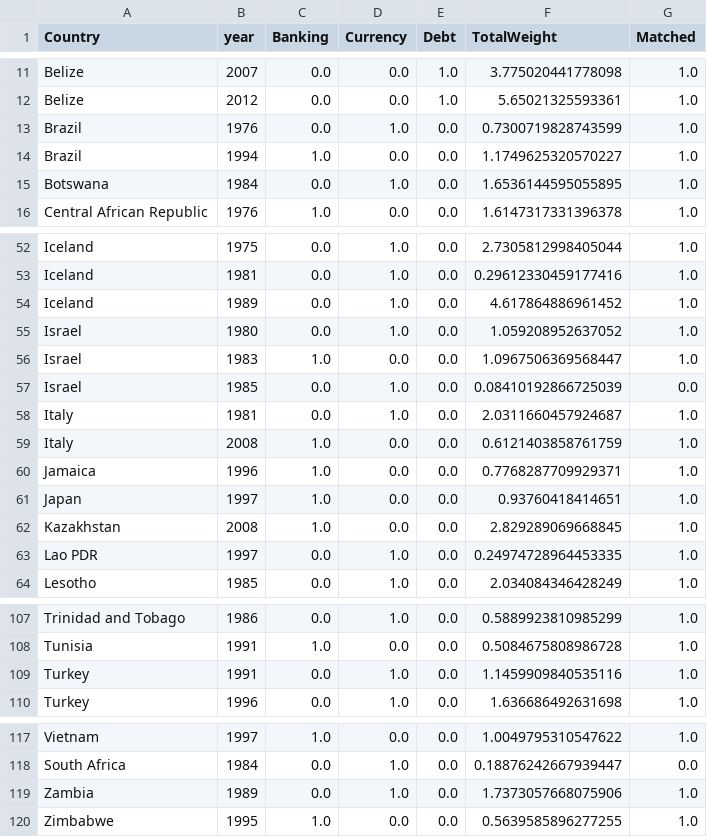
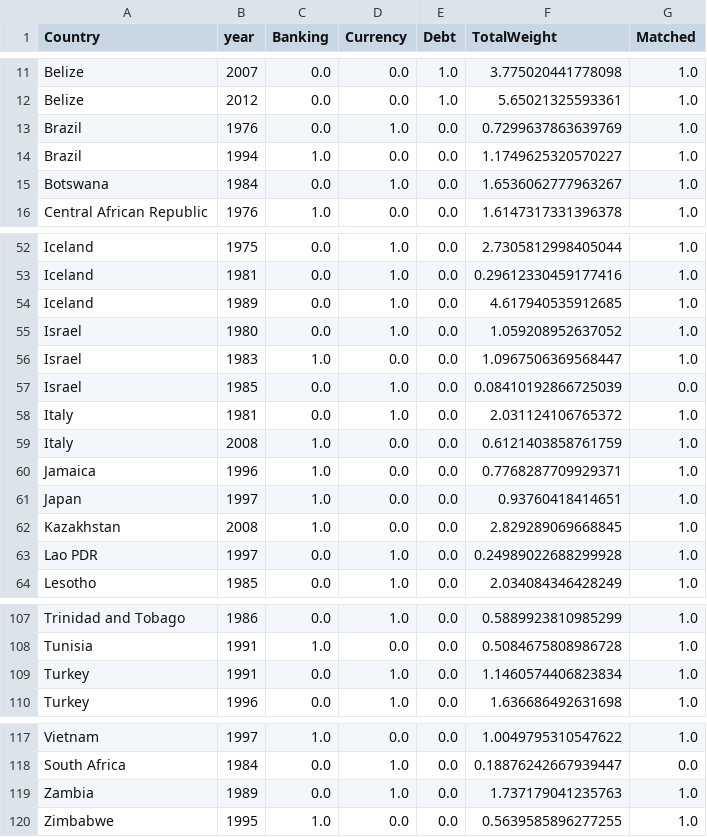
Before and after one commit to kevinkuruc/IMFCrises, a CSV file: Results/TableA2.csv, drawn as a sheet; only a part is shown, gaps mark what is left out.

```diff
--- a/Results/TableA2.csv
+++ b/Results/TableA2.csv
@@ -12,5 +12,5 @@ Belize,2007,0.0,0.0,1.0,3.775020441778098,1.0
 Belize,2012,0.0,0.0,1.0,5.65021325593361,1.0
-Brazil,1976,0.0,1.0,0.0,0.7300719828743599,1.0
+Brazil,1976,0.0,1.0,0.0,0.7299637863639769,1.0
 Brazil,1994,1.0,0.0,0.0,1.1749625320570227,1.0
-Botswana,1984,0.0,1.0,0.0,1.6536144595055895,1.0
+Botswana,1984,0.0,1.0,0.0,1.6536062777963267,1.0
 Central African Republic,1976,1.0,0.0,0.0,1.6147317331396378,1.0
@@ -53,3 +53,3 @@ Iceland,1975,0.0,1.0,0.0,2.7305812998405044,1.0
 Iceland,1981,0.0,1.0,0.0,0.29612330459177416,1.0
-Iceland,1989,0.0,1.0,0.0,4.617864886961452,1.0
+Iceland,1989,0.0,1.0,0.0,4.617940535912685,1.0
 Israel,1980,0.0,1.0,0.0,1.059208952637052,1.0
@@ -57,3 +57,3 @@ Israel,1983,1.0,0.0,0.0,1.0967506369568447,1.0
 Israel,1985,0.0,1.0,0.0,0.08410192866725039,0.0
-Italy,1981,0.0,1.0,0.0,2.0311660457924687,1.0
+Italy,1981,0.0,1.0,0.0,2.031124106765372,1.0
 Italy,2008,1.0,0.0,0.0,0.6121403858761759,1.0
@@ -62,3 +62,3 @@ Japan,1997,1.0,0.0,0.0,0.93760418414651,1.0
 Kazakhstan,2008,1.0,0.0,0.0,2.829289069668845,1.0
-Lao PDR,1997,0.0,1.0,0.0,0.24974728964453335,1.0
+Lao PDR,1997,0.0,1.0,0.0,0.24989022688299928,1.0
 Lesotho,1985,0.0,1.0,0.0,2.034084346428249,1.0
@@ -108,3 +108,3 @@ Trinidad and Tobago,1986,0.0,1.0,0.0,0.5889923810985299,1.0
 Tunisia,1991,1.0,0.0,0.0,0.5084675808986728,1.0
-Turkey,1991,0.0,1.0,0.0,1.1459909840535116,1.0
+Turkey,1991,0.0,1.0,0.0,1.1460574406823834,1.0
 Turkey,1996,0.0,1.0,0.0,1.636686492631698,1.0
@@ -118,3 +118,3 @@ Vietnam,1997,1.0,0.0,0.0,1.0049795310547622,1.0
 South Africa,1984,0.0,1.0,0.0,0.18876242667939447,0.0
-Zambia,1989,0.0,1.0,0.0,1.7373057668075906,1.0
+Zambia,1989,0.0,1.0,0.0,1.737179041235763,1.0
 Zimbabwe,1995,1.0,0.0,0.0,0.5639585896277255,1.0
```
Also changed, not shown: 40 other files.
